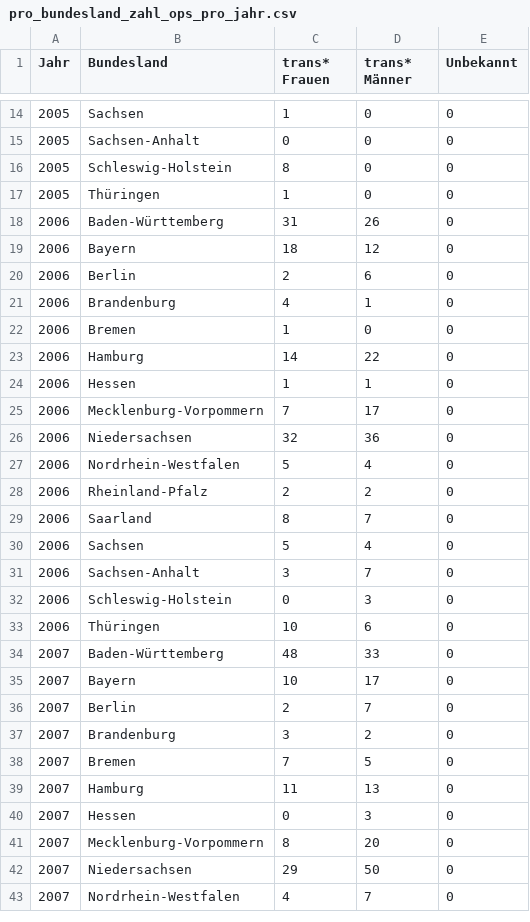
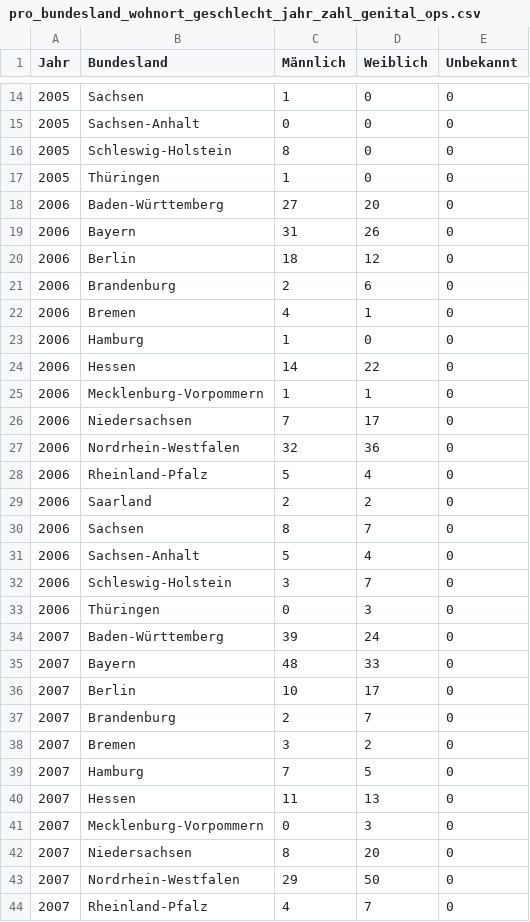
Before and after one commit to joellevtov/geschlechtsangleichende-ops, a CSV file: pro_bundesland_wohnort_geschlecht_jahr_zahl_genital_ops.csv (was pro_bundesland_zahl_ops_pro_jahr.csv), drawn as a sheet; only a part is shown, gaps mark what is left out; the diff covers the shown part only.

```diff
--- a/pro_bundesland_zahl_ops_pro_jahr.csv
+++ b/pro_bundesland_wohnort_geschlecht_jahr_zahl_genital_ops.csv
@@ -1 +1 @@
-Jahr,Bundesland,trans* Frauen,trans* Männer,Unbekannt
+Jahr,Bundesland,Männlich,Weiblich,Unbekannt
@@ -17,27 +17,28 @@ Jahr,Bundesland,trans* Frauen,trans* Männer,Unbekannt
 2005,Thüringen,1,0,0
-2006,Baden-Württemberg,31,26,0
-2006,Bayern,18,12,0
-2006,Berlin,2,6,0
-2006,Brandenburg,4,1,0
-2006,Bremen,1,0,0
-2006,Hamburg,14,22,0
-2006,Hessen,1,1,0
-2006,Mecklenburg-Vorpommern,7,17,0
-2006,Niedersachsen,32,36,0
-2006,Nordrhein-Westfalen,5,4,0
-2006,Rheinland-Pfalz,2,2,0
-2006,Saarland,8,7,0
-2006,Sachsen,5,4,0
-2006,Sachsen-Anhalt,3,7,0
-2006,Schleswig-Holstein,0,3,0
-2006,Thüringen,10,6,0
-2007,Baden-Württemberg,48,33,0
-2007,Bayern,10,17,0
-2007,Berlin,2,7,0
-2007,Brandenburg,3,2,0
-2007,Bremen,7,5,0
-2007,Hamburg,11,13,0
-2007,Hessen,0,3,0
-2007,Mecklenburg-Vorpommern,8,20,0
-2007,Niedersachsen,29,50,0
-2007,Nordrhein-Westfalen,4,7,0
+2006,Baden-Württemberg,27,20,0
+2006,Bayern,31,26,0
+2006,Berlin,18,12,0
+2006,Brandenburg,2,6,0
+2006,Bremen,4,1,0
+2006,Hamburg,1,0,0
+2006,Hessen,14,22,0
+2006,Mecklenburg-Vorpommern,1,1,0
+2006,Niedersachsen,7,17,0
+2006,Nordrhein-Westfalen,32,36,0
+2006,Rheinland-Pfalz,5,4,0
+2006,Saarland,2,2,0
+2006,Sachsen,8,7,0
+2006,Sachsen-Anhalt,5,4,0
+2006,Schleswig-Holstein,3,7,0
+2006,Thüringen,0,3,0
+2007,Baden-Württemberg,39,24,0
+2007,Bayern,48,33,0
+2007,Berlin,10,17,0
+2007,Brandenburg,2,7,0
+2007,Bremen,3,2,0
+2007,Hamburg,7,5,0
+2007,Hessen,11,13,0
+2007,Mecklenburg-Vorpommern,0,3,0
+2007,Niedersachsen,8,20,0
+2007,Nordrhein-Westfalen,29,50,0
+2007,Rheinland-Pfalz,4,7,0
```
Also changed, not shown: 1 removed row and 5 edited cells elsewhere in this file, 55 other files.
